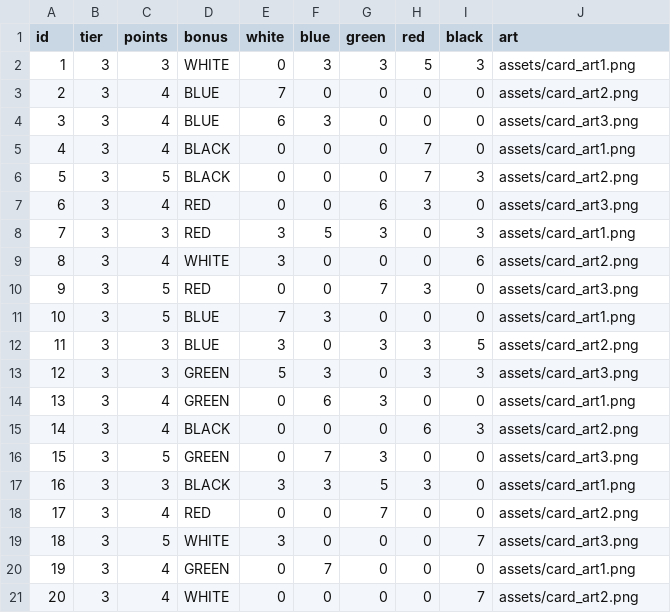
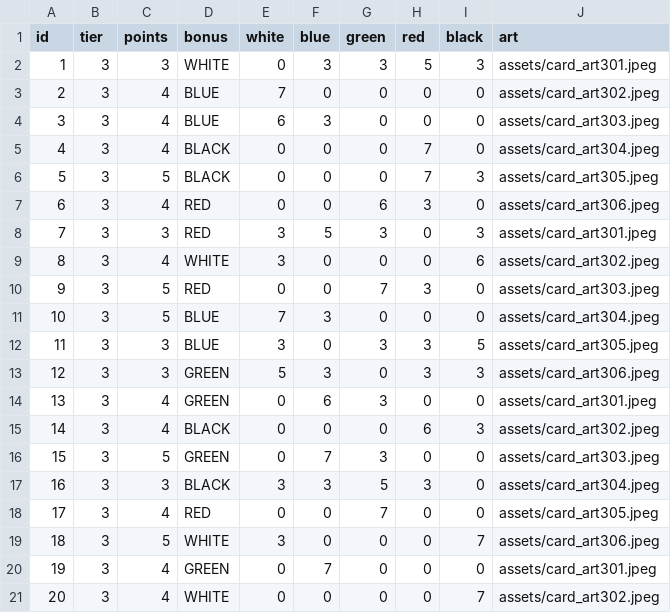
Before and after one commit to BentoTPG/JavaSplendor, a CSV file: assets/data/Lv3Card.csv, drawn as a sheet.

```diff
--- a/assets/data/Lv3Card.csv
+++ b/assets/data/Lv3Card.csv
@@ -1,21 +1,21 @@
 id,tier,points,bonus,white,blue,green,red,black,art
-1,3,3,WHITE,0,3,3,5,3,assets/card_art1.png
-2,3,4,BLUE,7,0,0,0,0,assets/card_art2.png
-3,3,4,BLUE,6,3,0,0,0,assets/card_art3.png
-4,3,4,BLACK,0,0,0,7,0,assets/card_art1.png
-5,3,5,BLACK,0,0,0,7,3,assets/card_art2.png
-6,3,4,RED,0,0,6,3,0,assets/card_art3.png
-7,3,3,RED,3,5,3,0,3,assets/card_art1.png
-8,3,4,WHITE,3,0,0,0,6,assets/card_art2.png
-9,3,5,RED,0,0,7,3,0,assets/card_art3.png
-10,3,5,BLUE,7,3,0,0,0,assets/card_art1.png
-11,3,3,BLUE,3,0,3,3,5,assets/card_art2.png
-12,3,3,GREEN,5,3,0,3,3,assets/card_art3.png
-13,3,4,GREEN,0,6,3,0,0,assets/card_art1.png
-14,3,4,BLACK,0,0,0,6,3,assets/card_art2.png
-15,3,5,GREEN,0,7,3,0,0,assets/card_art3.png
-16,3,3,BLACK,3,3,5,3,0,assets/card_art1.png
-17,3,4,RED,0,0,7,0,0,assets/card_art2.png
-18,3,5,WHITE,3,0,0,0,7,assets/card_art3.png
-19,3,4,GREEN,0,7,0,0,0,assets/card_art1.png
-20,3,4,WHITE,0,0,0,0,7,assets/card_art2.png
+1,3,3,WHITE,0,3,3,5,3,assets/card_art301.jpeg
+2,3,4,BLUE,7,0,0,0,0,assets/card_art302.jpeg
+3,3,4,BLUE,6,3,0,0,0,assets/card_art303.jpeg
+4,3,4,BLACK,0,0,0,7,0,assets/card_art304.jpeg
+5,3,5,BLACK,0,0,0,7,3,assets/card_art305.jpeg
+6,3,4,RED,0,0,6,3,0,assets/card_art306.jpeg
+7,3,3,RED,3,5,3,0,3,assets/card_art301.jpeg
+8,3,4,WHITE,3,0,0,0,6,assets/card_art302.jpeg
+9,3,5,RED,0,0,7,3,0,assets/card_art303.jpeg
+10,3,5,BLUE,7,3,0,0,0,assets/card_art304.jpeg
+11,3,3,BLUE,3,0,3,3,5,assets/card_art305.jpeg
+12,3,3,GREEN,5,3,0,3,3,assets/card_art306.jpeg
+13,3,4,GREEN,0,6,3,0,0,assets/card_art301.jpeg
+14,3,4,BLACK,0,0,0,6,3,assets/card_art302.jpeg
+15,3,5,GREEN,0,7,3,0,0,assets/card_art303.jpeg
+16,3,3,BLACK,3,3,5,3,0,assets/card_art304.jpeg
+17,3,4,RED,0,0,7,0,0,assets/card_art305.jpeg
+18,3,5,WHITE,3,0,0,0,7,assets/card_art306.jpeg
+19,3,4,GREEN,0,7,0,0,0,assets/card_art301.jpeg
+20,3,4,WHITE,0,0,0,0,7,assets/card_art302.jpeg
```
Also changed, not shown: assets/data/Lv1Card.csv, assets/data/Lv2Card.csv, 37 other files.
